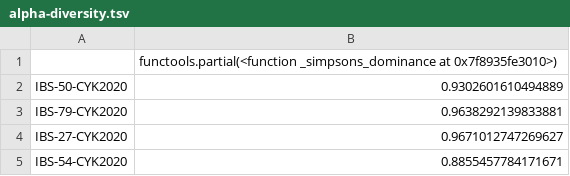
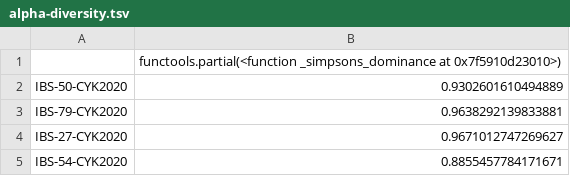
Before and after one commit to Ashoka24/Bioinformatics, a TSV file: ibs-microbiome-ml/results/tables/simpson/alpha-diversity.tsv, drawn as a sheet; only a part is shown.

```diff
--- a/ibs-microbiome-ml/results/tables/simpson/alpha-diversity.tsv
+++ b/ibs-microbiome-ml/results/tables/simpson/alpha-diversity.tsv
@@ -1,2 +1,2 @@
-	functools.partial(<function _simpsons_dominance at 0x7f8935fe3010>)
+	functools.partial(<function _simpsons_dominance at 0x7f5910d23010>)
 IBS-50-CYK2020	0.9302601610494889
```
Also changed, not shown: ibs-microbiome-ml/results/ml/cross_validation_metrics.tsv, ibs-microbiome-ml/results/ml/l1_selected_genera.tsv, 5 other files.
